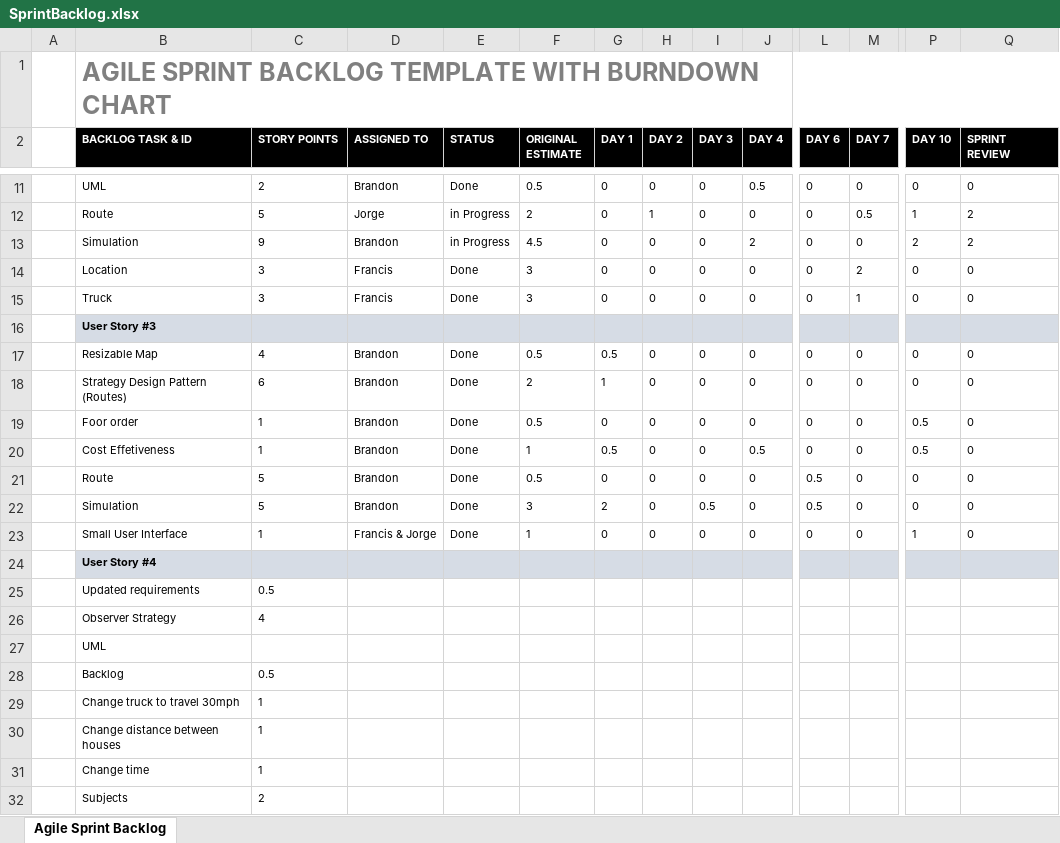
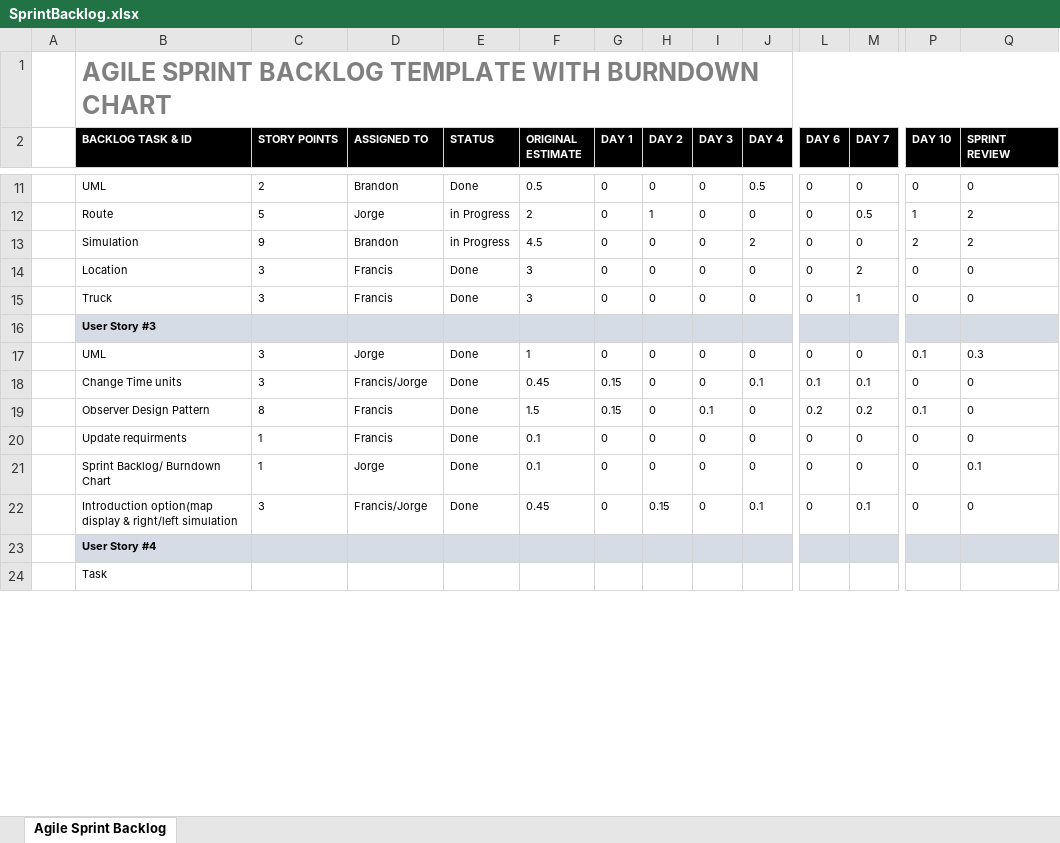
Before and after one commit to adamsbra/Project03, an Excel workbook: SprintBacklog.xlsx, sheet Agile Sprint Backlog, drawn as a sheet; only a part is shown, gaps mark what is left out; values as stored, in another font and other column widths than the file's, no borders; charts and pictures not drawn; removed rows and columns are numbered as before the commit, all else as after; rows hold the shown columns only; the diff covers the shown part only; the diff names each change by its address in the sheet, - before the commit and + after, or states it on an @@ line.

Commit message:
Sprint 4

```diff
--- a/SprintBacklog.xlsx (sheet Agile Sprint Backlog)
+++ b/SprintBacklog.xlsx (sheet Agile Sprint Backlog)
-row 17:  | Resizable Map | 4 | Brandon | Done | 0.5 | 0.5 | 0 | 0 | 0 | 0 | 0 | 0 | 0
+row 17:  | UML | 3 | Jorge | Done | 1 | 0 | 0 | 0 | 0 | 0 | 0 | 0.1 | 0.3
-B18 (BACKLOG TASK & ID): Strategy Design Pattern (Routes)
+B18 (BACKLOG TASK & ID): Change Time units
-C18 (STORY POINTS): 6
+C18 (STORY POINTS): 3
-D18 (ASSIGNED TO): Brandon
+D18 (ASSIGNED TO): Francis/Jorge
-F18 (ORIGINAL ESTIMATE): 2
+F18 (ORIGINAL ESTIMATE): 0.45
-G18 (DAY 1): 1
+G18 (DAY 1): 0.15
-J18 (DAY 4): 0
+J18 (DAY 4): 0.1
-L18 (DAY 6): 0
+L18 (DAY 6): 0.1
-M18 (DAY 7): 0
+M18 (DAY 7): 0.1
+row 19:  | Observer Design Pattern | 8 | Francis | Done | 1.5 | 0.15 | 0 | 0.1 | 0 | 0.2 | 0.2 | 0.1 | 0
-B20 (BACKLOG TASK & ID): Foor order
+B20 (BACKLOG TASK & ID): Update requirments
-D20 (ASSIGNED TO): Brandon
+D20 (ASSIGNED TO): Francis
-F20 (ORIGINAL ESTIMATE): 0.5
+F20 (ORIGINAL ESTIMATE): 0.1
-P20 (DAY 10): 0.5
+P20 (DAY 10): 0
-row 20:  | Cost Effetiveness | 1 | Brandon | Done | 1 | 0.5 | 0 | 0 | 0.5 | 0 | 0 | 0.5 | 0
-row 21:  | Route | 5 | Brandon | Done | 0.5 | 0 | 0 | 0 | 0 | 0.5 | 0 | 0 | 0
-row 22:  | Simulation | 5 | Brandon | Done | 3 | 2 | 0 | 0.5 | 0 | 0.5 | 0 | 0 | 0
-B21 (BACKLOG TASK & ID): Small User Interface
+B21 (BACKLOG TASK & ID): Sprint Backlog/ Burndown Chart
-D21 (ASSIGNED TO): Francis & Jorge
+D21 (ASSIGNED TO): Jorge
-F21 (ORIGINAL ESTIMATE): 1
+F21 (ORIGINAL ESTIMATE): 0.1
-P21 (DAY 10): 1
+P21 (DAY 10): 0
-Q21 (SPRINT REVIEW): 0
+Q21 (SPRINT REVIEW): 0.1
+row 22:  | Introduction option(map display & right/left simulation | 3 | Francis/Jorge | Done | 0.45 | 0 | 0.15 | 0 | 0.1 | 0 | 0.1 | 0 | 0
-row 25:  | Updated requirements | 0.5
-row 26:  | Observer Strategy | 4
-B24 (BACKLOG TASK & ID): UML
+B24 (BACKLOG TASK & ID): Task
-row 28:  | Backlog | 0.5
-row 29:  | Change truck to travel 30mph | 1
-row 30:  | Change distance between houses | 1
-row 31:  | Change time | 1
-row 32:  | Subjects | 2
```
Also changed, not shown: 2 added rows, 2 removed rows and 2 edited cells elsewhere in this sheet, charts or pictures, 6 other files.
